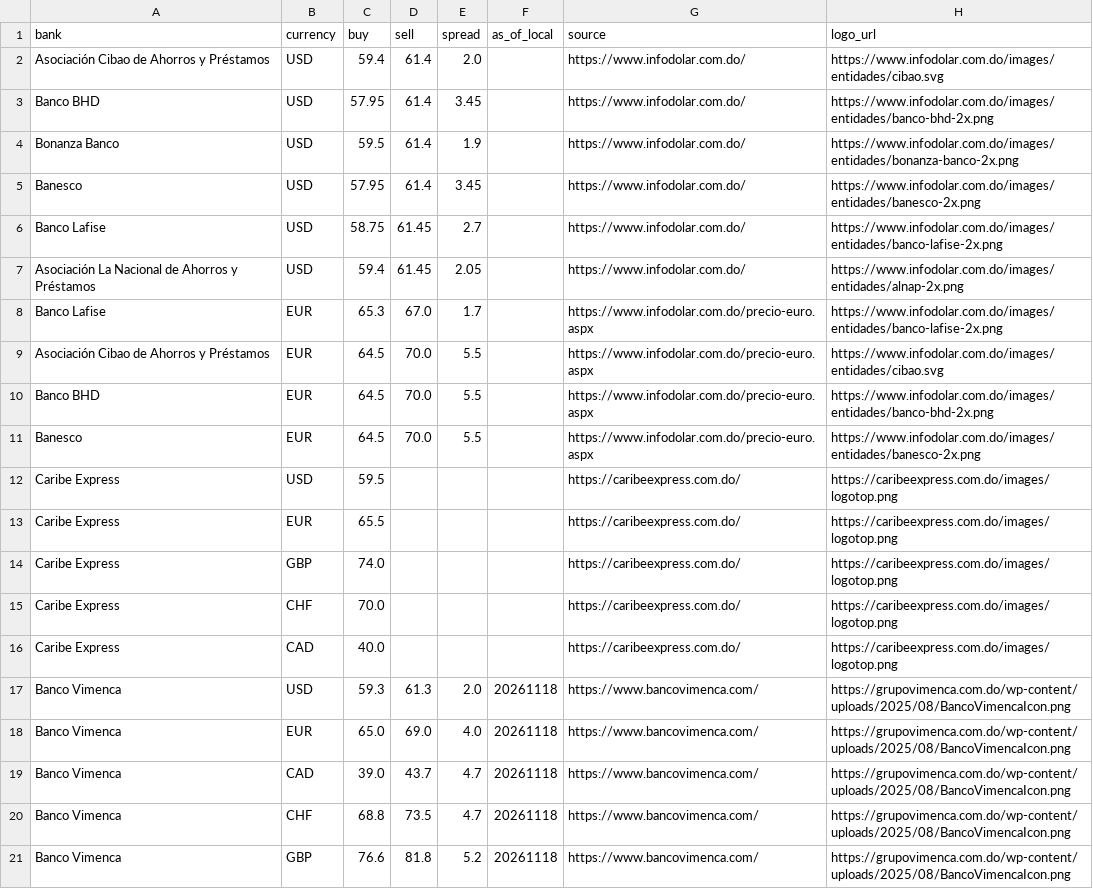
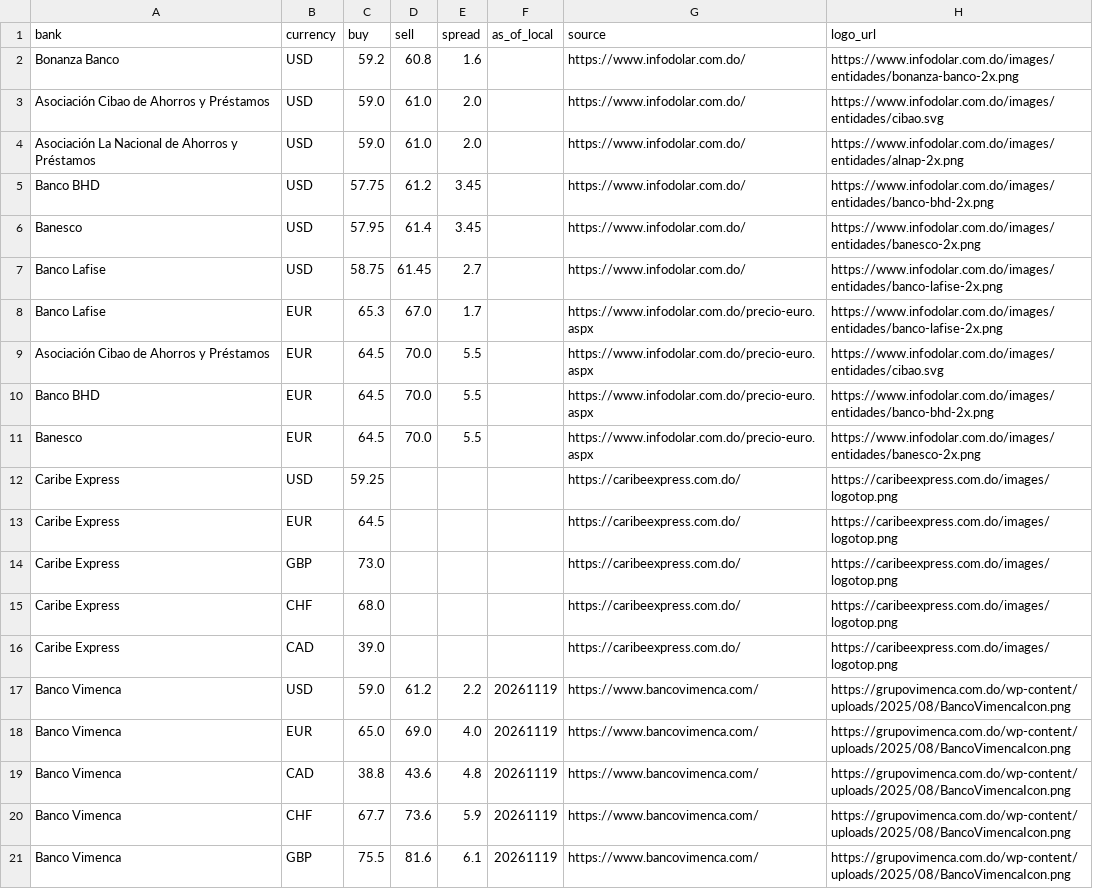
Before and after one commit to Rodyd137/infodolareuro, a CSV file: data/latest.csv, drawn as a sheet.

```diff
--- a/data/latest.csv
+++ b/data/latest.csv
@@ -1,8 +1,8 @@
 bank,currency,buy,sell,spread,as_of_local,source,logo_url
-Asociación Cibao de Ahorros y Préstamos,USD,59.4,61.4,2.0,,https://www.infodolar.com.do/,https://www.infodolar.com.do/images/entidades/cibao.svg
-Banco BHD,USD,57.95,61.4,3.45,,https://www.infodolar.com.do/,https://www.infodolar.com.do/images/entidades/banco-bhd-2x.png
-Bonanza Banco,USD,59.5,61.4,1.9,,https://www.infodolar.com.do/,https://www.infodolar.com.do/images/entidades/bonanza-banco-2x.png
+Bonanza Banco,USD,59.2,60.8,1.6,,https://www.infodolar.com.do/,https://www.infodolar.com.do/images/entidades/bonanza-banco-2x.png
+Asociación Cibao de Ahorros y Préstamos,USD,59.0,61.0,2.0,,https://www.infodolar.com.do/,https://www.infodolar.com.do/images/entidades/cibao.svg
+Asociación La Nacional de Ahorros y Préstamos,USD,59.0,61.0,2.0,,https://www.infodolar.com.do/,https://www.infodolar.com.do/images/entidades/alnap-2x.png
+Banco BHD,USD,57.75,61.2,3.45,,https://www.infodolar.com.do/,https://www.infodolar.com.do/images/entidades/banco-bhd-2x.png
 Banesco,USD,57.95,61.4,3.45,,https://www.infodolar.com.do/,https://www.infodolar.com.do/images/entidades/banesco-2x.png
 Banco Lafise,USD,58.75,61.45,2.7,,https://www.infodolar.com.do/,https://www.infodolar.com.do/images/entidades/banco-lafise-2x.png
-Asociación La Nacional de Ahorros y Préstamos,USD,59.4,61.45,2.05,,https://www.infodolar.com.do/,https://www.infodolar.com.do/images/entidades/alnap-2x.png
 Banco Lafise,EUR,65.3,67.0,1.7,,https://www.infodolar.com.do/precio-euro.aspx,https://www.infodolar.com.do/images/entidades/banco-lafise-2x.png
@@ -11,11 +11,11 @@ Banco BHD,EUR,64.5,70.0,5.5,,https://www.infodolar.com.do/precio-euro.aspx,https
 Banesco,EUR,64.5,70.0,5.5,,https://www.infodolar.com.do/precio-euro.aspx,https://www.infodolar.com.do/images/entidades/banesco-2x.png
-Caribe Express,USD,59.5,,,,https://caribeexpress.com.do/,https://caribeexpress.com.do/images/logotop.png
-Caribe Express,EUR,65.5,,,,https://caribeexpress.com.do/,https://caribeexpress.com.do/images/logotop.png
-Caribe Express,GBP,74.0,,,,https://caribeexpress.com.do/,https://caribeexpress.com.do/images/logotop.png
-Caribe Express,CHF,70.0,,,,https://caribeexpress.com.do/,https://caribeexpress.com.do/images/logotop.png
-Caribe Express,CAD,40.0,,,,https://caribeexpress.com.do/,https://caribeexpress.com.do/images/logotop.png
-Banco Vimenca,USD,59.3,61.3,2.0,20261118,https://www.bancovimenca.com/,https://grupovimenca.com.do/wp-content/uploads/2025/08/BancoVimencaIcon.png
-Banco Vimenca,EUR,65.0,69.0,4.0,20261118,https://www.bancovimenca.com/,https://grupovimenca.com.do/wp-content/uploads/2025/08/BancoVimencaIcon.png
-Banco Vimenca,CAD,39.0,43.7,4.7,20261118,https://www.bancovimenca.com/,https://grupovimenca.com.do/wp-content/uploads/2025/08/BancoVimencaIcon.png
-Banco Vimenca,CHF,68.8,73.5,4.7,20261118,https://www.bancovimenca.com/,https://grupovimenca.com.do/wp-content/uploads/2025/08/BancoVimencaIcon.png
-Banco Vimenca,GBP,76.6,81.8,5.2,20261118,https://www.bancovimenca.com/,https://grupovimenca.com.do/wp-content/uploads/2025/08/BancoVimencaIcon.png
+Caribe Express,USD,59.25,,,,https://caribeexpress.com.do/,https://caribeexpress.com.do/images/logotop.png
+Caribe Express,EUR,64.5,,,,https://caribeexpress.com.do/,https://caribeexpress.com.do/images/logotop.png
+Caribe Express,GBP,73.0,,,,https://caribeexpress.com.do/,https://caribeexpress.com.do/images/logotop.png
+Caribe Express,CHF,68.0,,,,https://caribeexpress.com.do/,https://caribeexpress.com.do/images/logotop.png
+Caribe Express,CAD,39.0,,,,https://caribeexpress.com.do/,https://caribeexpress.com.do/images/logotop.png
+Banco Vimenca,USD,59.0,61.2,2.2,20261119,https://www.bancovimenca.com/,https://grupovimenca.com.do/wp-content/uploads/2025/08/BancoVimencaIcon.png
+Banco Vimenca,EUR,65.0,69.0,4.0,20261119,https://www.bancovimenca.com/,https://grupovimenca.com.do/wp-content/uploads/2025/08/BancoVimencaIcon.png
+Banco Vimenca,CAD,38.8,43.6,4.8,20261119,https://www.bancovimenca.com/,https://grupovimenca.com.do/wp-content/uploads/2025/08/BancoVimencaIcon.png
+Banco Vimenca,CHF,67.7,73.6,5.9,20261119,https://www.bancovimenca.com/,https://grupovimenca.com.do/wp-content/uploads/2025/08/BancoVimencaIcon.png
+Banco Vimenca,GBP,75.5,81.6,6.1,20261119,https://www.bancovimenca.com/,https://grupovimenca.com.do/wp-content/uploads/2025/08/BancoVimencaIcon.png
```
Also changed, not shown: 2 other files.
